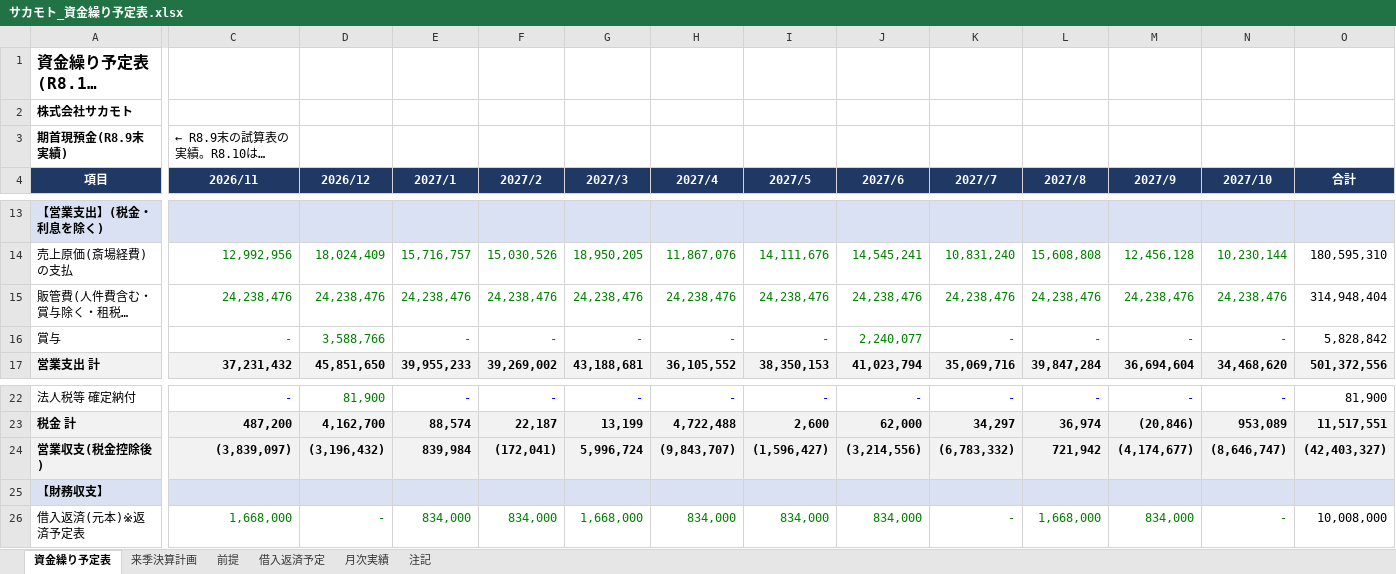
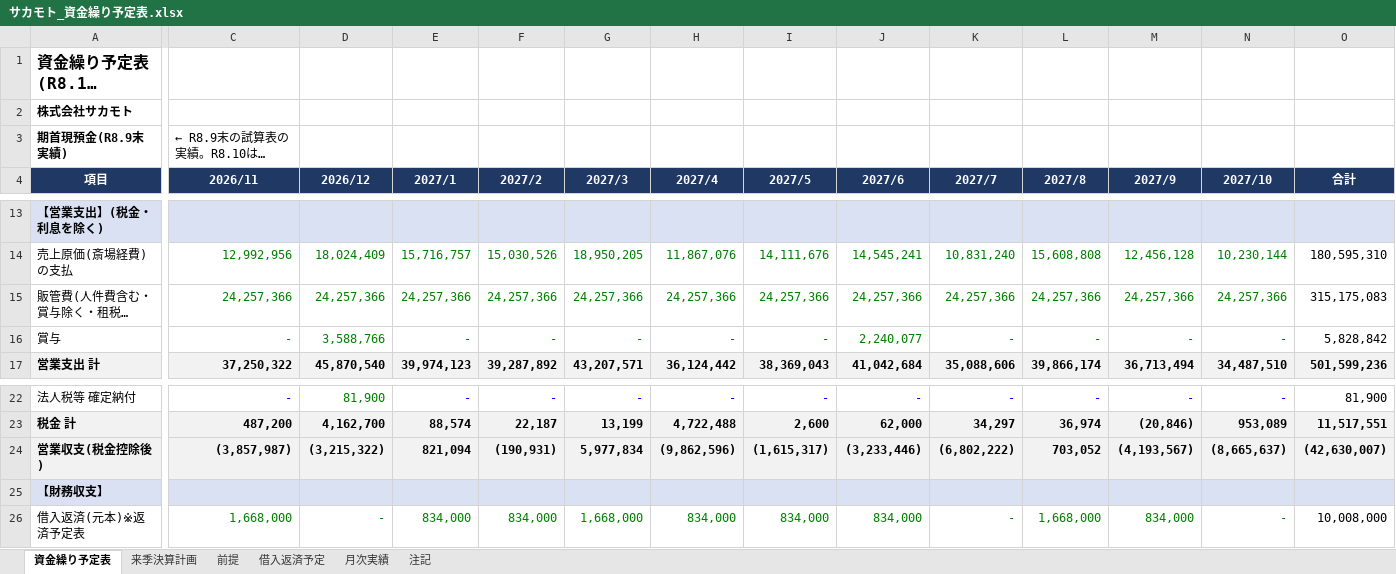
Before and after one commit to mataji66/shin, an Excel workbook: サカモト_資金繰り予定表.xlsx, sheet 資金繰り予定表, drawn as a sheet; only a part is shown, gaps mark what is left out; long unchanged cells end in …; values as stored, in another font and other column widths than the file's, no borders; conditional formats not drawn; the diff covers the shown part only; the diff names each change by its address in the sheet, - before the commit and + after, or states it on an @@ line.

```diff
--- a/サカモト_資金繰り予定表.xlsx (sheet 資金繰り予定表)
+++ b/サカモト_資金繰り予定表.xlsx (sheet 資金繰り予定表)
-C15 (2026/11): 24,238,476
+C15 (2026/11): 24,257,366
-D15 (2026/12): 24,238,476
+D15 (2026/12): 24,257,366
-E15 (2027/1): 24,238,476
+E15 (2027/1): 24,257,366
-F15 (2027/2): 24,238,476
+F15 (2027/2): 24,257,366
-G15 (2027/3): 24,238,476
+G15 (2027/3): 24,257,366
-H15 (2027/4): 24,238,476
+H15 (2027/4): 24,257,366
-I15 (2027/5): 24,238,476
+I15 (2027/5): 24,257,366
-J15 (2027/6): 24,238,476
+J15 (2027/6): 24,257,366
-K15 (2027/7): 24,238,476
+K15 (2027/7): 24,257,366
-L15 (2027/8): 24,238,476
+L15 (2027/8): 24,257,366
-M15 (2027/9): 24,238,476
+M15 (2027/9): 24,257,366
-N15 (2027/10): 24,238,476
+N15 (2027/10): 24,257,366
-O15 (合計): 314,948,404
+O15 (合計): 315,175,083
-C17 (2026/11): 37,231,432
+C17 (2026/11): 37,250,322
-D17 (2026/12): 45,851,650
+D17 (2026/12): 45,870,540
-E17 (2027/1): 39,955,233
+E17 (2027/1): 39,974,123
-F17 (2027/2): 39,269,002
+F17 (2027/2): 39,287,892
-G17 (2027/3): 43,188,681
+G17 (2027/3): 43,207,571
-H17 (2027/4): 36,105,552
+H17 (2027/4): 36,124,442
-I17 (2027/5): 38,350,153
+I17 (2027/5): 38,369,043
-J17 (2027/6): 41,023,794
+J17 (2027/6): 41,042,684
-K17 (2027/7): 35,069,716
+K17 (2027/7): 35,088,606
-L17 (2027/8): 39,847,284
+L17 (2027/8): 39,866,174
-M17 (2027/9): 36,694,604
+M17 (2027/9): 36,713,494
-N17 (2027/10): 34,468,620
+N17 (2027/10): 34,487,510
-O17 (合計): 501,372,556
+O17 (合計): 501,599,236
-C24 (2026/11): (3,839,097)
+C24 (2026/11): (3,857,987)
-D24 (2026/12): (3,196,432)
+D24 (2026/12): (3,215,322)
-E24 (2027/1): 839,984
+E24 (2027/1): 821,094
-F24 (2027/2): (172,041)
+F24 (2027/2): (190,931)
-G24 (2027/3): 5,996,724
+G24 (2027/3): 5,977,834
-H24 (2027/4): (9,843,707)
+H24 (2027/4): (9,862,596)
-I24 (2027/5): (1,596,427)
+I24 (2027/5): (1,615,317)
-J24 (2027/6): (3,214,556)
+J24 (2027/6): (3,233,446)
-K24 (2027/7): (6,783,332)
+K24 (2027/7): (6,802,222)
-L24 (2027/8): 721,942
+L24 (2027/8): 703,052
-M24 (2027/9): (4,174,677)
+M24 (2027/9): (4,193,567)
-N24 (2027/10): (8,646,747)
+N24 (2027/10): (8,665,637)
-O24 (合計): (42,403,327)
+O24 (合計): (42,630,007)
```
Also changed, not shown: 61 edited cells elsewhere in this sheet, sheet 来季決算計画, sheet 前提, sheet 注記, formulas that keep their value.
